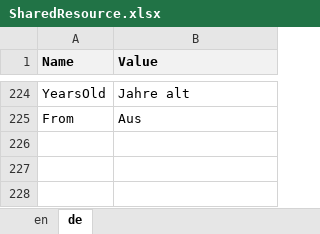
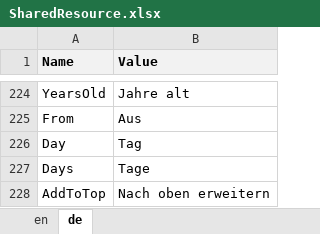
Before and after one commit to theodoracatos/vitae, an Excel workbook: Vitae/Library/Resources/SharedResource.xlsx, sheet de, drawn as a sheet; only a part is shown, gaps mark what is left out; values as stored, in another font and other column widths than the file's, no borders; the diff names each change by its address in the sheet, - before the commit and + after, or states it on an @@ line.

```diff
--- a/Vitae/Library/Resources/SharedResource.xlsx (sheet de)
+++ b/Vitae/Library/Resources/SharedResource.xlsx (sheet de)
+row 226: Day | Tag
+row 227: Days | Tage
+row 228: AddToTop | Nach oben erweitern
```
Also changed, not shown: sheet en, 49 other files.
